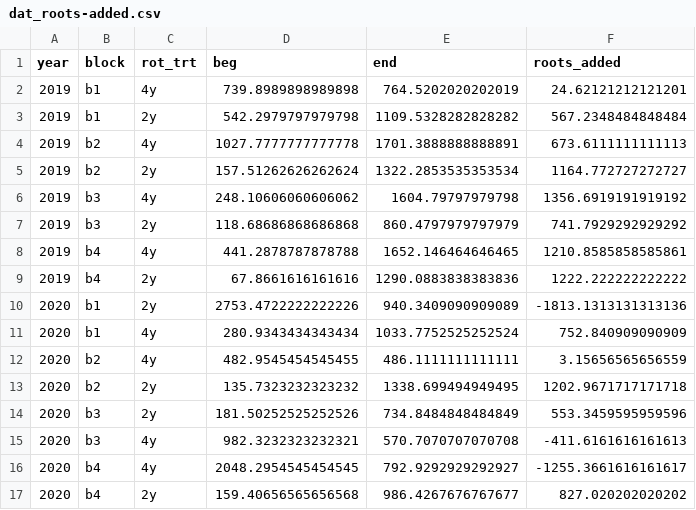
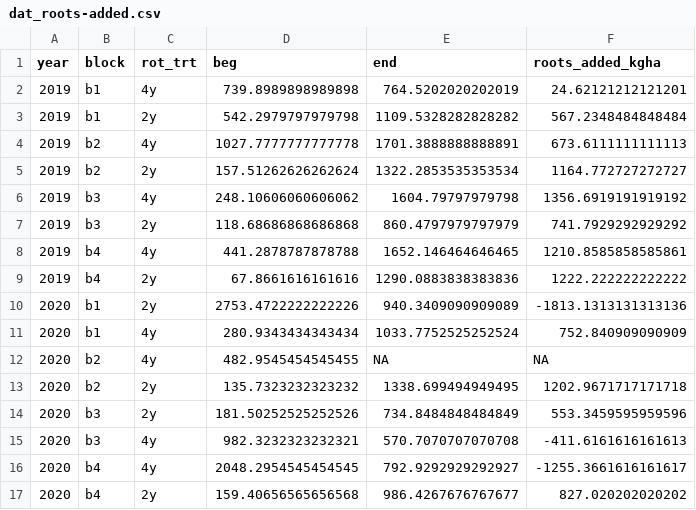
Before and after one commit to vanichols/ghproj_marsden, a CSV file: 01_rootdist-ml/dat_roots-added.csv, drawn as a sheet.

Commit message:
figuring out roots added, emailed matt

```diff
--- a/01_rootdist-ml/dat_roots-added.csv
+++ b/01_rootdist-ml/dat_roots-added.csv
@@ -1,2 +1,2 @@
-year,block,rot_trt,beg,end,roots_added
+year,block,rot_trt,beg,end,roots_added_kgha
 2019,b1,4y,739.8989898989898,764.5202020202019,24.62121212121201
@@ -11,3 +11,3 @@ year,block,rot_trt,beg,end,roots_added
 2020,b1,4y,280.9343434343434,1033.7752525252524,752.840909090909
-2020,b2,4y,482.9545454545455,486.1111111111111,3.15656565656559
+2020,b2,4y,482.9545454545455,NA,NA
 2020,b2,2y,135.7323232323232,1338.699494949495,1202.9671717171718
```
Also changed, not shown: 2 other files.
